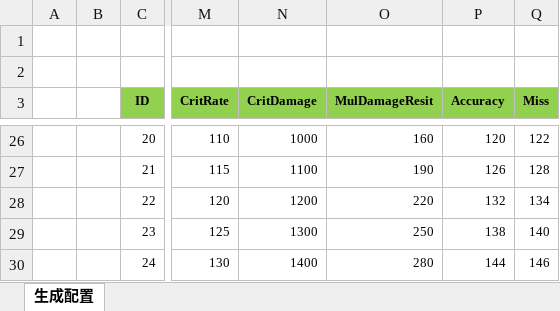
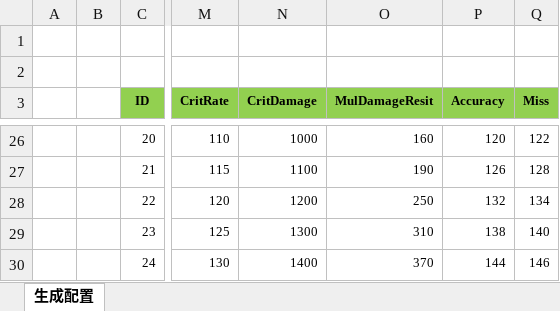
Before and after one commit to wokanjianyang/legend2, an Excel workbook: Excel/BossConfig.xlsx, sheet 生成配置, drawn as a sheet; only a part is shown, gaps mark what is left out; values as stored, in another font and other column widths than the file's, no borders; the diff names each change by its address in the sheet, - before the commit and + after, or states it on an @@ line.

```diff
--- a/Excel/BossConfig.xlsx (sheet 生成配置)
+++ b/Excel/BossConfig.xlsx (sheet 生成配置)
-O28 (MulDamageResit): 220
+O28 (MulDamageResit): 250
-O29 (MulDamageResit): 250
+O29 (MulDamageResit): 310
-O30 (MulDamageResit): 280
+O30 (MulDamageResit): 370
```
Also changed, not shown: Excel/CardConfig.xlsx, Excel/MapConfig.xlsx, 25 other files.
